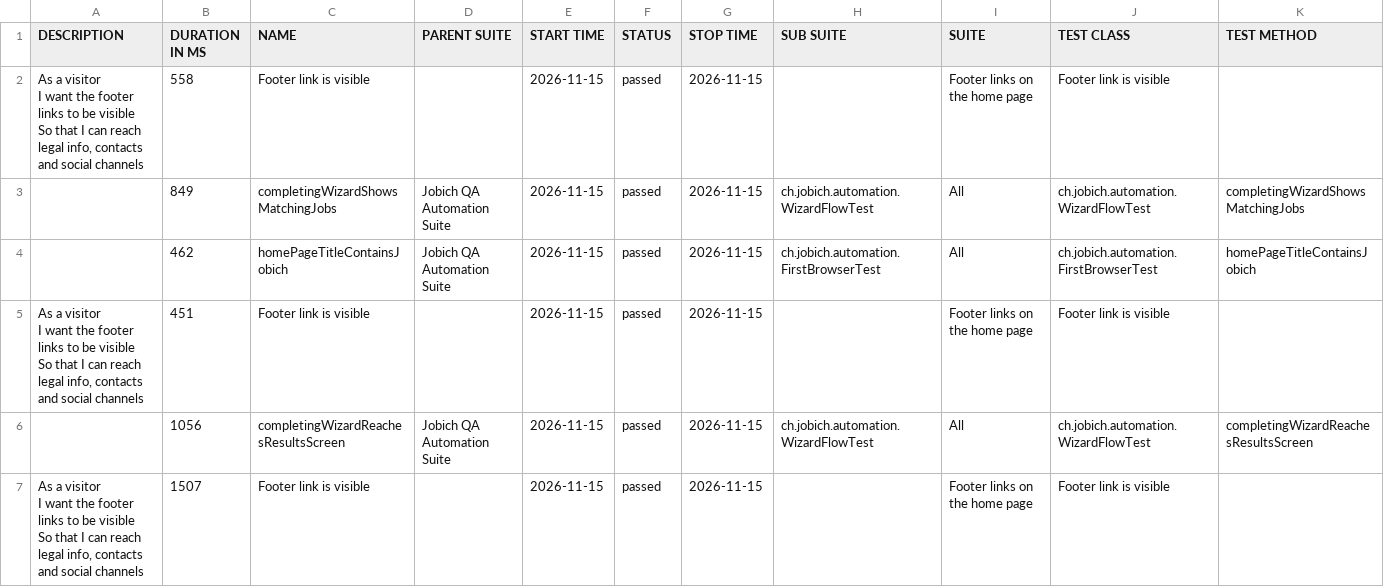
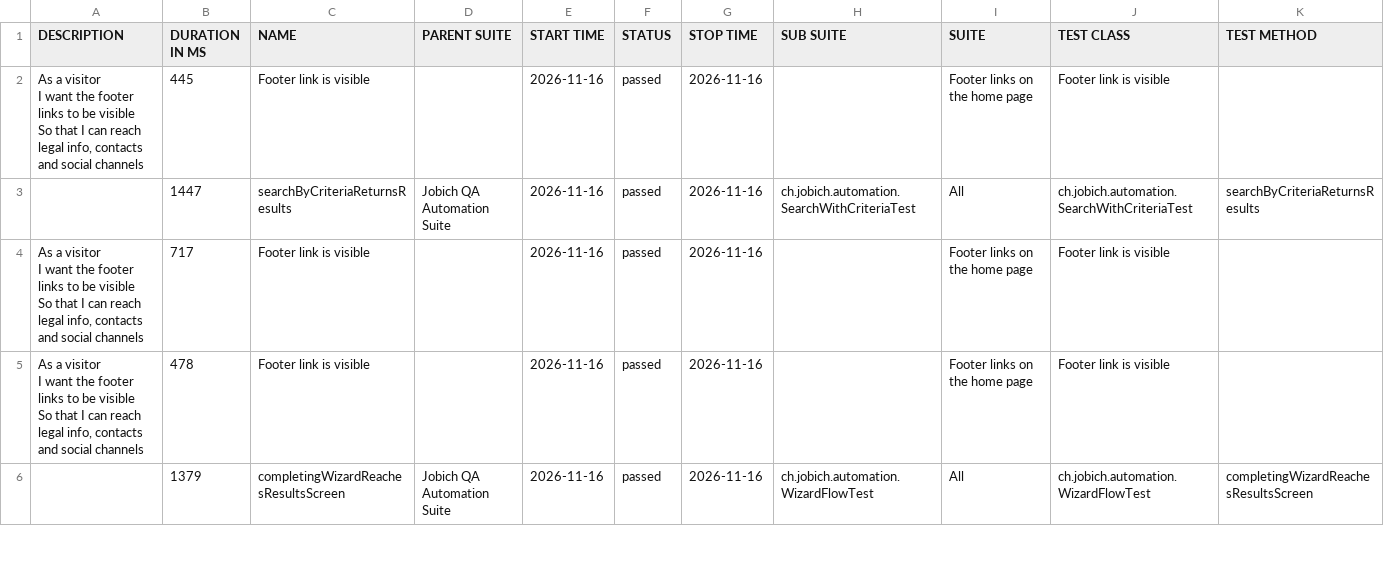
Before and after one commit to aazinchenko/jobich-automation, a CSV file: data/suites.csv, drawn as a sheet; only a part is shown; the diff covers the shown part only.

```diff
--- a/data/suites.csv
+++ b/data/suites.csv
@@ -1,13 +1,12 @@
 "DESCRIPTION","DURATION IN MS","NAME","PARENT SUITE","START TIME","STATUS","STOP TIME","SUB SUITE","SUITE","TEST CLASS","TEST METHOD"
-"  As a visitor
-  I want the footer links to be visible
-  So that I can reach legal info, contacts and social channels","558","Footer link is visible","","2026-11-15","passed","2026-11-15","","Footer links on the home page","Footer link is visible",""
-"","849","completingWizardShowsMatchingJobs","Jobich QA Automation Suite","2026-11-15","passed","2026-11-15","ch.jobich.automation.WizardFlowTest","All","ch.jobich.automation.WizardFlowTest","completingWizardShowsMatchingJobs"
-"","462","homePageTitleContainsJobich","Jobich QA Automation Suite","2026-11-15","passed","2026-11-15","ch.jobich.automation.FirstBrowserTest","All","ch.jobich.automation.FirstBrowserTest","homePageTitleContainsJobich"
-"  As a visitor
-  I want the footer links to be visible
-  So that I can reach legal info, contacts and social channels","451","Footer link is visible","","2026-11-15","passed","2026-11-15","","Footer links on the home page","Footer link is visible",""
-"","1056","completingWizardReachesResultsScreen","Jobich QA Automation Suite","2026-11-15","passed","2026-11-15","ch.jobich.automation.WizardFlowTest","All","ch.jobich.automation.WizardFlowTest","completingWizardReachesResultsScreen"
-"  As a visitor
-  I want the footer links to be visible
-  So that I can reach legal info, contacts and social channels","1507","Footer link is visible","","2026-11-15","passed","2026-11-15","","Footer links on the home page","Footer link is visible",""
+"  As a visitor
+  I want the footer links to be visible
+  So that I can reach legal info, contacts and social channels","445","Footer link is visible","","2026-11-16","passed","2026-11-16","","Footer links on the home page","Footer link is visible",""
+"","1447","searchByCriteriaReturnsResults","Jobich QA Automation Suite","2026-11-16","passed","2026-11-16","ch.jobich.automation.SearchWithCriteriaTest","All","ch.jobich.automation.SearchWithCriteriaTest","searchByCriteriaReturnsResults"
+"  As a visitor
+  I want the footer links to be visible
+  So that I can reach legal info, contacts and social channels","717","Footer link is visible","","2026-11-16","passed","2026-11-16","","Footer links on the home page","Footer link is visible",""
+"  As a visitor
+  I want the footer links to be visible
+  So that I can reach legal info, contacts and social channels","478","Footer link is visible","","2026-11-16","passed","2026-11-16","","Footer links on the home page","Footer link is visible",""
+"","1379","completingWizardReachesResultsScreen","Jobich QA Automation Suite","2026-11-16","passed","2026-11-16","ch.jobich.automation.WizardFlowTest","All","ch.jobich.automation.WizardFlowTest","completingWizardReachesResultsScreen"
```
Also changed, not shown: 2 added rows, 1 removed row and 12 edited cells elsewhere in this file, 38 other files.
